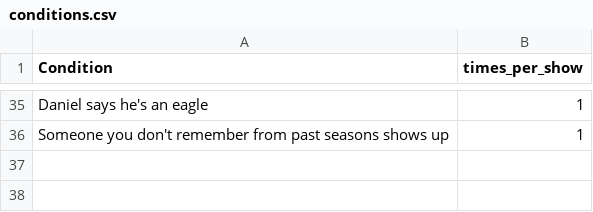
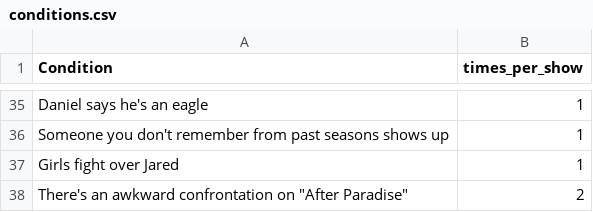
Before and after one commit to kpully/tv-game, a CSV file: data/conditions.csv, drawn as a sheet; only a part is shown, gaps mark what is left out; the diff names each change by its address in the sheet, - before the commit and + after, or states it on an @@ line.

```diff
--- a/data/conditions.csv
+++ b/data/conditions.csv
+row 37: Girls fight over Jared | 1
+row 38: There's an awkward confrontation on "After Paradise" | 2
```
Also changed, not shown: data/olympics.csv, 5 other files.
